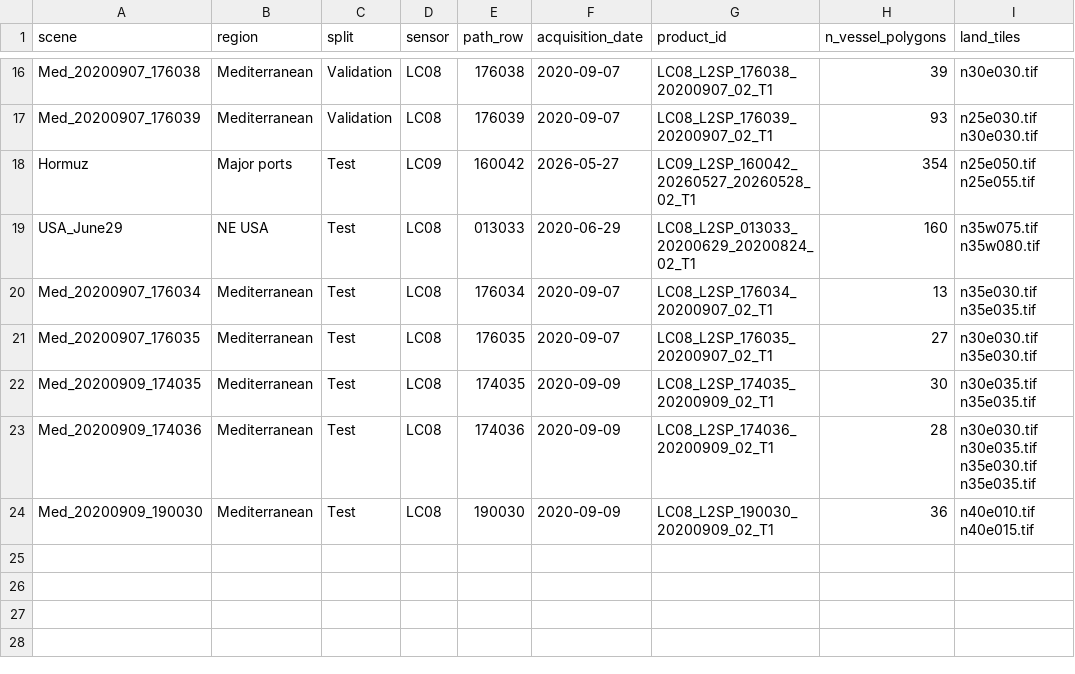
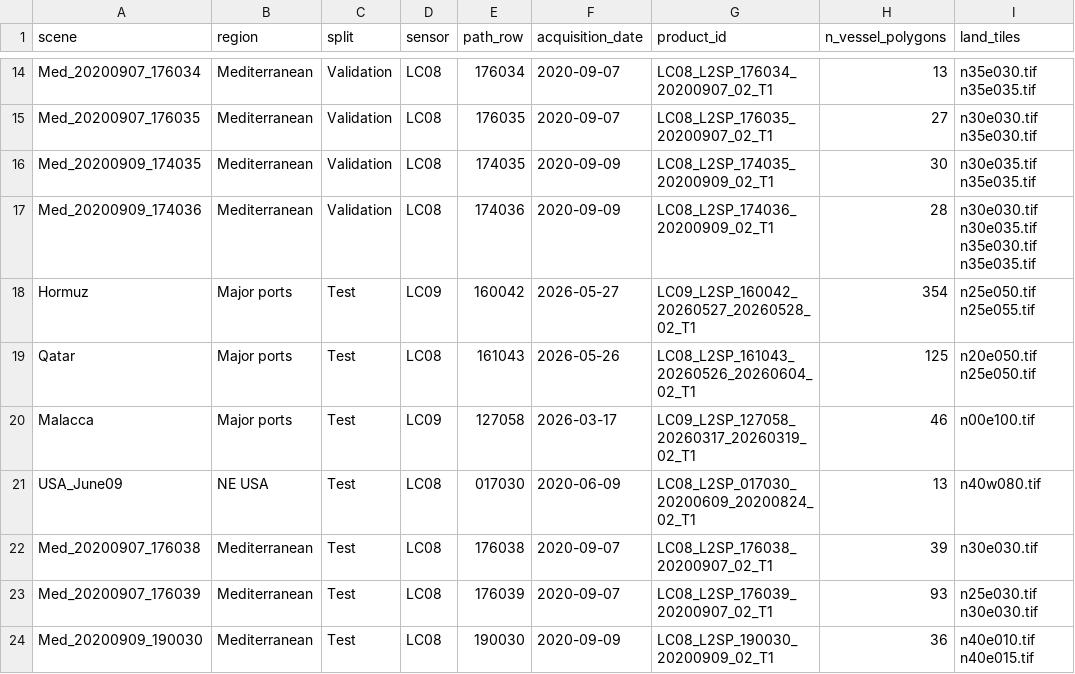
Before and after one commit to DWeisser-ais/inhouse-vessel-detection, a CSV file: Datasets/scene_catalogue.csv, drawn as a sheet; only a part is shown, gaps mark what is left out; removed rows and columns are numbered as before the commit, all else as after; the diff covers the shown part only; the diff names each change by its address in the sheet, - before the commit and + after, or states it on an @@ line.

```diff
--- a/Datasets/scene_catalogue.csv
+++ b/Datasets/scene_catalogue.csv
-A14 (scene): Med_20200907_176038
+A14 (scene): Med_20200907_176034
-E14 (path_row): 176038
+E14 (path_row): 176034
-G14 (product_id): LC08_L2SP_176038_20200907_02_T1
+G14 (product_id): LC08_L2SP_176034_20200907_02_T1
-H14 (n_vessel_polygons): 39
+H14 (n_vessel_polygons): 13
-I14 (land_tiles): n30e030.tif
+I14 (land_tiles): n35e030.tif n35e035.tif
-A15 (scene): Med_20200907_176039
+A15 (scene): Med_20200907_176035
-E15 (path_row): 176039
+E15 (path_row): 176035
-G15 (product_id): LC08_L2SP_176039_20200907_02_T1
+G15 (product_id): LC08_L2SP_176035_20200907_02_T1
-H15 (n_vessel_polygons): 93
+H15 (n_vessel_polygons): 27
-I15 (land_tiles): n25e030.tif n30e030.tif
+I15 (land_tiles): n30e030.tif n35e030.tif
+row 16: Med_20200909_174035 | Mediterranean | Validation | LC08 | 174035 | 2020-09-09 | LC08_L2SP_174035_20200909_02_T1 | 30 | n30e035.tif n35e035.tif
+row 17: Med_20200909_174036 | Mediterranean | Validation | LC08 | 174036 | 2020-09-09 | LC08_L2SP_174036_20200909_02_T1 | 28 | n30e030.tif n30e035.tif n35e030.tif n35e035.tif
+row 19: Qatar | Major ports | Test | LC08 | 161043 | 2026-05-26 | LC08_L2SP_161043_20260526_20260604_02_T1 | 125 | n20e050.tif n25e050.tif
+row 20: Malacca | Major ports | Test | LC09 | 127058 | 2026-03-17 | LC09_L2SP_127058_20260317_20260319_02_T1 | 46 | n00e100.tif
-A21 (scene): USA_June29
+A21 (scene): USA_June09
-E21 (path_row): 013033
+E21 (path_row): 017030
-F21 (acquisition_date): 2020-06-29
+F21 (acquisition_date): 2020-06-09
-G21 (product_id): LC08_L2SP_013033_20200629_20200824_02_T1
+G21 (product_id): LC08_L2SP_017030_20200609_20200824_02_T1
-H21 (n_vessel_polygons): 160
+H21 (n_vessel_polygons): 13
-I21 (land_tiles): n35w075.tif n35w080.tif
+I21 (land_tiles): n40w080.tif
-A22 (scene): Med_20200907_176034
+A22 (scene): Med_20200907_176038
-E22 (path_row): 176034
+E22 (path_row): 176038
-G22 (product_id): LC08_L2SP_176034_20200907_02_T1
+G22 (product_id): LC08_L2SP_176038_20200907_02_T1
-H22 (n_vessel_polygons): 13
+H22 (n_vessel_polygons): 39
-I22 (land_tiles): n35e030.tif n35e035.tif
+I22 (land_tiles): n30e030.tif
-A23 (scene): Med_20200907_176035
+A23 (scene): Med_20200907_176039
-E23 (path_row): 176035
+E23 (path_row): 176039
-G23 (product_id): LC08_L2SP_176035_20200907_02_T1
+G23 (product_id): LC08_L2SP_176039_20200907_02_T1
-H23 (n_vessel_polygons): 27
+H23 (n_vessel_polygons): 93
-I23 (land_tiles): n30e030.tif n35e030.tif
+I23 (land_tiles): n25e030.tif n30e030.tif
-row 22: Med_20200909_174035 | Mediterranean | Test | LC08 | 174035 | 2020-09-09 | LC08_L2SP_174035_20200909_02_T1 | 30 | n30e035.tif n35e035.tif
-row 23: Med_20200909_174036 | Mediterranean | Test | LC08 | 174036 | 2020-09-09 | LC08_L2SP_174036_20200909_02_T1 | 28 | n30e030.tif n30e035.tif n35e030.tif n35e035.tif
```
Also changed, not shown: 4 added rows and 6 removed rows elsewhere in this file, 13 other files.
